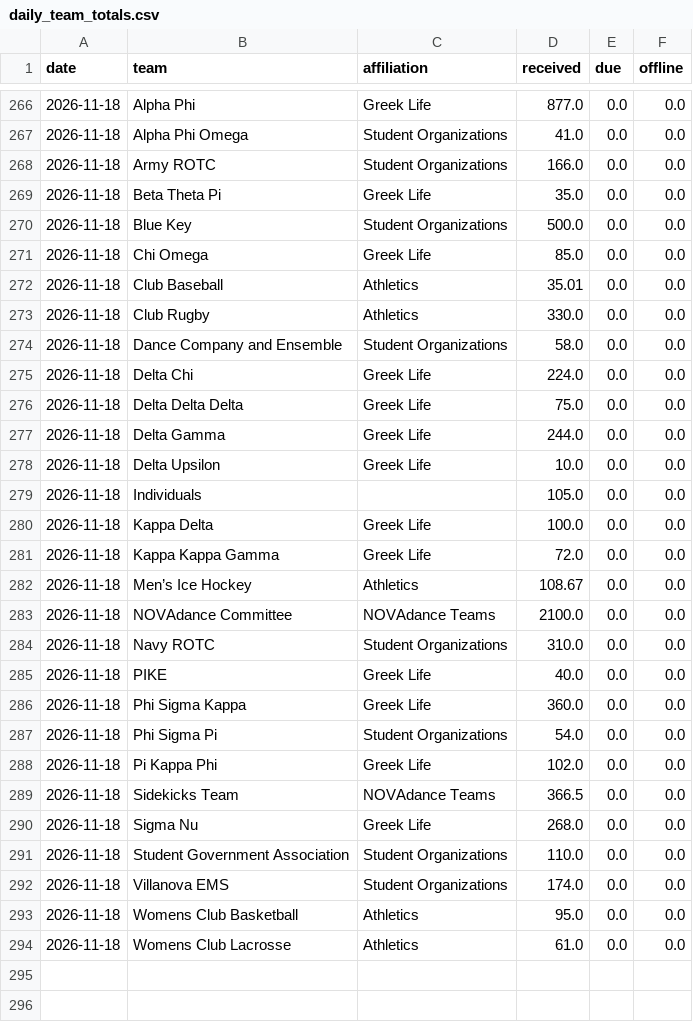
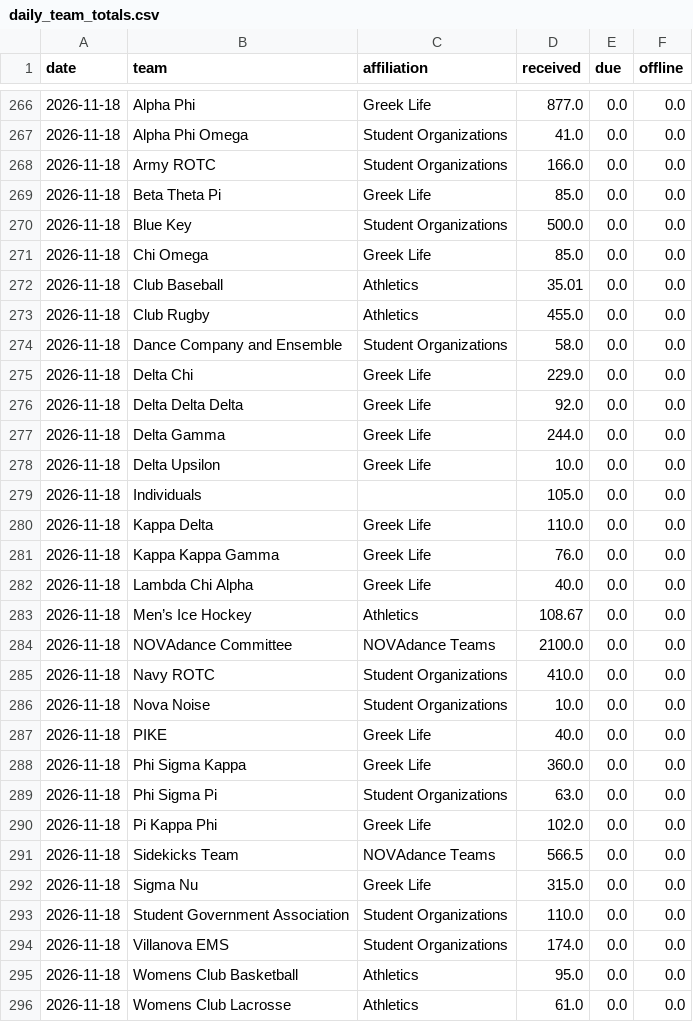
Before and after one commit to gagesoled/novadance-dashboard, a CSV file: data/daily_team_totals.csv, drawn as a sheet; only a part is shown, gaps mark what is left out; the diff covers the shown part only.

```diff
--- a/data/daily_team_totals.csv
+++ b/data/daily_team_totals.csv
@@ -268,3 +268,3 @@ date,team,affiliation,received,due,offline
 2026-11-18,Army ROTC,Student Organizations,166.0,0.0,0.0
-2026-11-18,Beta Theta Pi,Greek Life,35.0,0.0,0.0
+2026-11-18,Beta Theta Pi,Greek Life,85.0,0.0,0.0
 2026-11-18,Blue Key,Student Organizations,500.0,0.0,0.0
@@ -272,6 +272,6 @@ date,team,affiliation,received,due,offline
 2026-11-18,Club Baseball,Athletics,35.01,0.0,0.0
-2026-11-18,Club Rugby,Athletics,330.0,0.0,0.0
+2026-11-18,Club Rugby,Athletics,455.0,0.0,0.0
 2026-11-18,Dance Company and Ensemble,Student Organizations,58.0,0.0,0.0
-2026-11-18,Delta Chi,Greek Life,224.0,0.0,0.0
-2026-11-18,Delta Delta Delta,Greek Life,75.0,0.0,0.0
+2026-11-18,Delta Chi,Greek Life,229.0,0.0,0.0
+2026-11-18,Delta Delta Delta,Greek Life,92.0,0.0,0.0
 2026-11-18,Delta Gamma,Greek Life,244.0,0.0,0.0
@@ -279,13 +279,15 @@ date,team,affiliation,received,due,offline
 2026-11-18,Individuals,,105.0,0.0,0.0
-2026-11-18,Kappa Delta,Greek Life,100.0,0.0,0.0
-2026-11-18,Kappa Kappa Gamma,Greek Life,72.0,0.0,0.0
+2026-11-18,Kappa Delta,Greek Life,110.0,0.0,0.0
+2026-11-18,Kappa Kappa Gamma,Greek Life,76.0,0.0,0.0
+2026-11-18,Lambda Chi Alpha,Greek Life,40.0,0.0,0.0
 2026-11-18,Men’s Ice Hockey,Athletics,108.67,0.0,0.0
 2026-11-18,NOVAdance Committee,NOVAdance Teams,2100.0,0.0,0.0
-2026-11-18,Navy ROTC,Student Organizations,310.0,0.0,0.0
+2026-11-18,Navy ROTC,Student Organizations,410.0,0.0,0.0
+2026-11-18,Nova Noise,Student Organizations,10.0,0.0,0.0
 2026-11-18,PIKE,Greek Life,40.0,0.0,0.0
 2026-11-18,Phi Sigma Kappa,Greek Life,360.0,0.0,0.0
-2026-11-18,Phi Sigma Pi,Student Organizations,54.0,0.0,0.0
+2026-11-18,Phi Sigma Pi,Student Organizations,63.0,0.0,0.0
 2026-11-18,Pi Kappa Phi,Greek Life,102.0,0.0,0.0
-2026-11-18,Sidekicks Team,NOVAdance Teams,366.5,0.0,0.0
-2026-11-18,Sigma Nu,Greek Life,268.0,0.0,0.0
+2026-11-18,Sidekicks Team,NOVAdance Teams,566.5,0.0,0.0
+2026-11-18,Sigma Nu,Greek Life,315.0,0.0,0.0
 2026-11-18,Student Government Association,Student Organizations,110.0,0.0,0.0
```
Also changed, not shown: 3 added rows elsewhere in this file, data/snapshot_history.csv, data/team_snapshot.csv, 1 other file.
